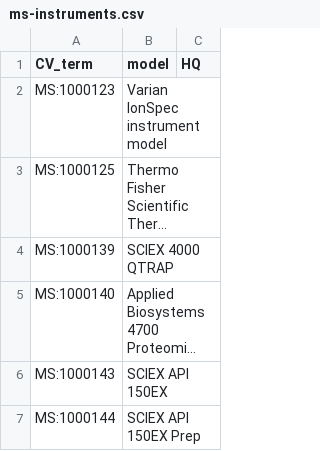
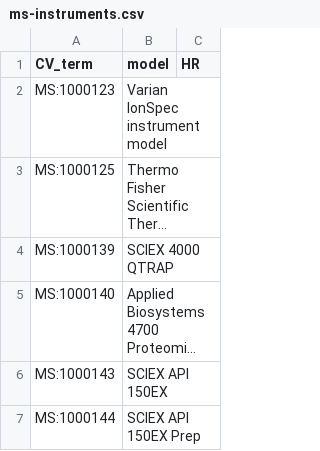
Before and after one commit to lifs-tools/lipidcreator, a CSV file: LipidCreator/data/ms-instruments.csv, drawn as a sheet; only a part is shown; long unchanged cells end in ….

```diff
--- a/LipidCreator/data/ms-instruments.csv
+++ b/LipidCreator/data/ms-instruments.csv
@@ -1,2 +1,2 @@
-CV_term,model,HQ,
+CV_term,model,HR
 MS:1000123,Varian IonSpec instrument model,
```
Also changed, not shown: LipidCreator/data/collision-energy-parameters.csv, 7 other files.
